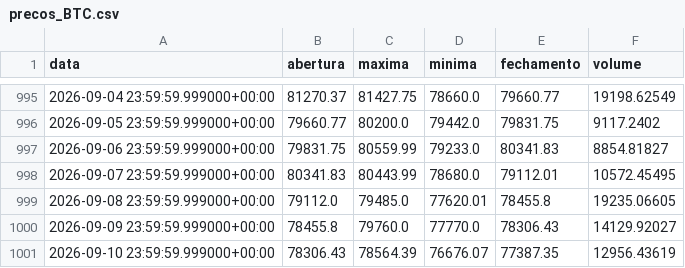
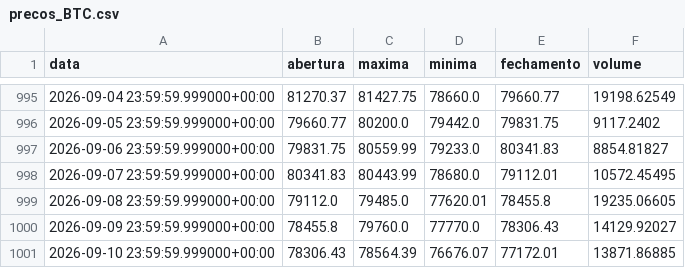
Before and after one commit to diogoraucci/dashboar_crypto_opcoes, a CSV file: data/precos_BTC.csv, drawn as a sheet; only a part is shown, gaps mark what is left out.

```diff
--- a/data/precos_BTC.csv
+++ b/data/precos_BTC.csv
@@ -1000,2 +1000,2 @@ data,abertura,maxima,minima,fechamento,volume
 2026-09-09 23:59:59.999000+00:00,78455.8,79760.0,77770.0,78306.43,14129.92027
-2026-09-10 23:59:59.999000+00:00,78306.43,78564.39,76676.07,77387.35,12956.43619
+2026-09-10 23:59:59.999000+00:00,78306.43,78564.39,76676.07,77172.01,13871.86885
```
Also changed, not shown: data/opcoes_BTC.csv, data/opcoes_ETH.csv, 3 other files.
